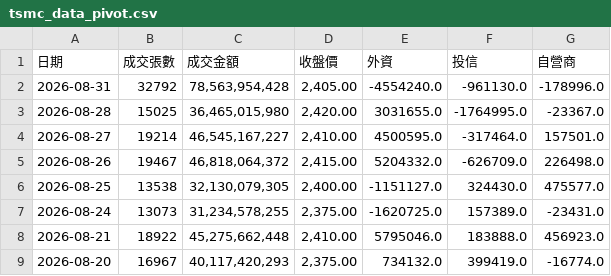
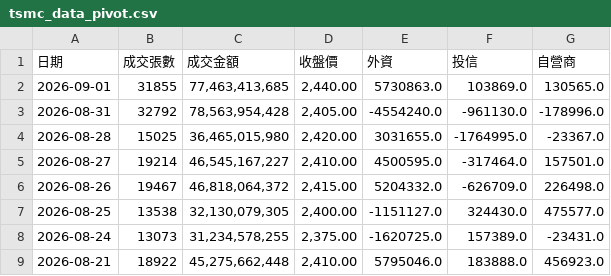
Before and after one commit to zencoper-mini/tsmc-stock-auto, a CSV file: tsmc_data_pivot.csv, drawn as a sheet; only a part is shown; the shorter side is filled out with more unchanged rows; the diff names each change by its address in the sheet, - before the commit and + after, or states it on an @@ line.

```diff
--- a/tsmc_data_pivot.csv
+++ b/tsmc_data_pivot.csv
+row 2: 2026-09-01 | 31855 | 77,463,413,685 | 2,440.00 | 5730863.0 | 103869.0 | 130565.0
```
Also changed, not shown: 1 other file.
